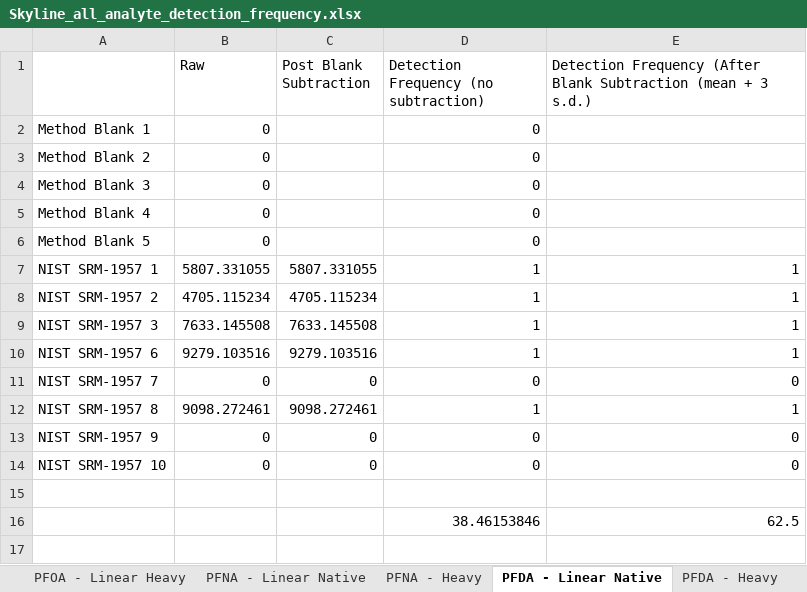
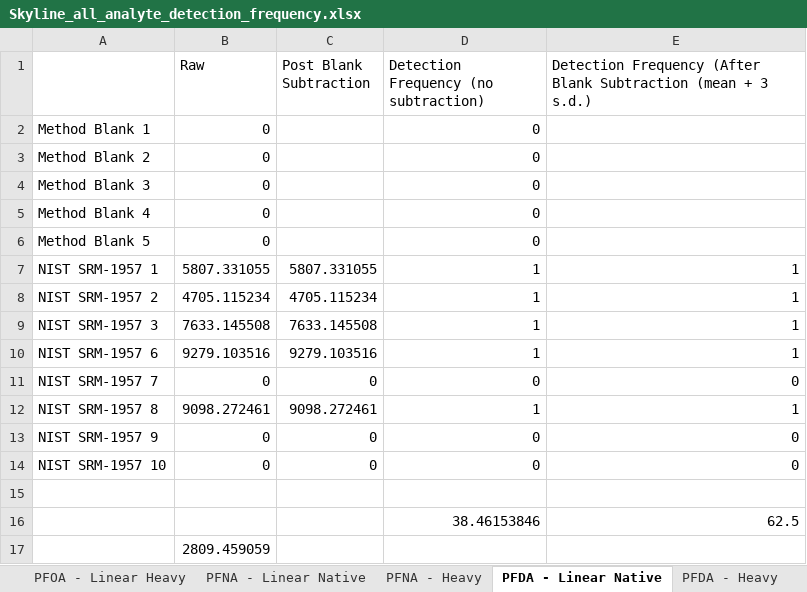
Before and after one commit to greg1d/PFAS-IMplementor-for-Mass-Spectrometry--PIMMS-, an Excel workbook: PIMMS Validation work/Skyline comparison data/Skyline_all_analyte_detection_frequency.xlsx, sheet PFDA - Linear Native, drawn as a sheet; values as stored, in another font and other column widths than the file's, no borders; the diff names each change by its address in the sheet, - before the commit and + after, or states it on an @@ line.

```diff
--- a/PIMMS Validation work/Skyline comparison data/Skyline_all_analyte_detection_frequency.xlsx (sheet PFDA - Linear Native)
+++ b/PIMMS Validation work/Skyline comparison data/Skyline_all_analyte_detection_frequency.xlsx (sheet PFDA - Linear Native)
+row 17:  | 2809.459059
```
Also changed, not shown: sheet Summary, sheet PFDS - Linear Native, sheet PFHpS - Branched Native, sheet PFOS - Branched Native, sheet FOSA - Heavy, sheet HFPO-DA Heavy, 31 more sheets, other sheet tabs, 6 other files.
